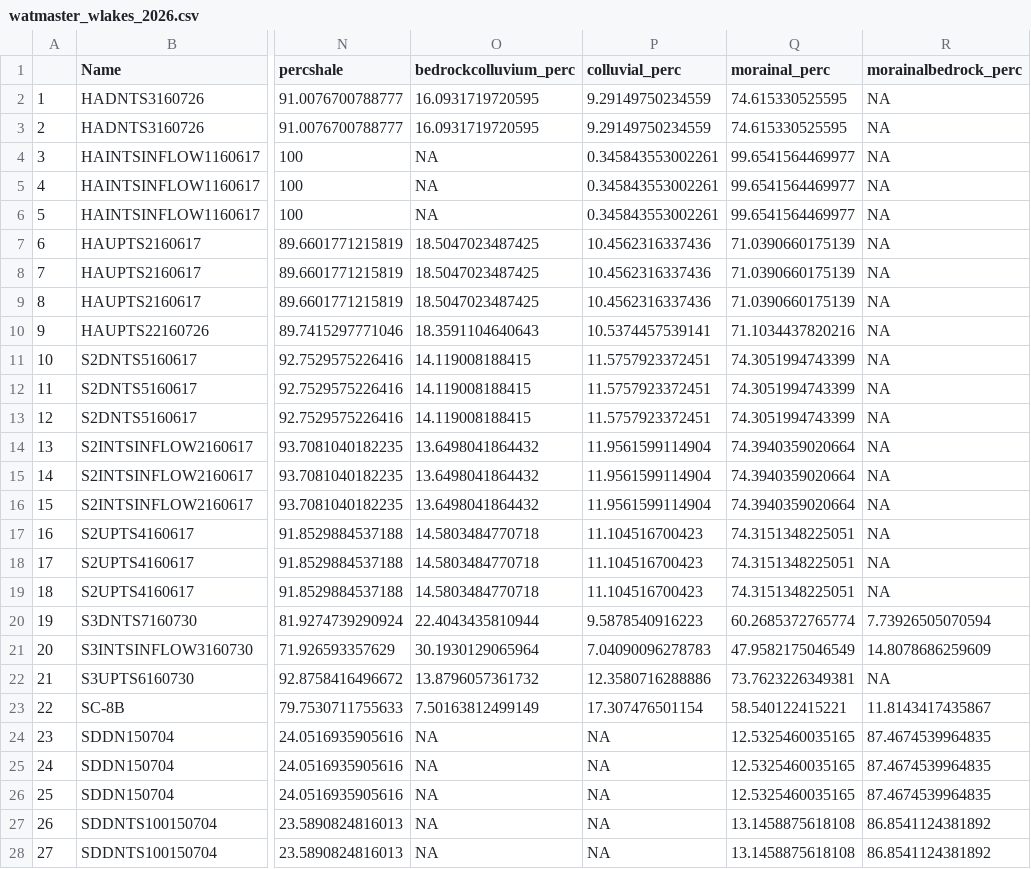
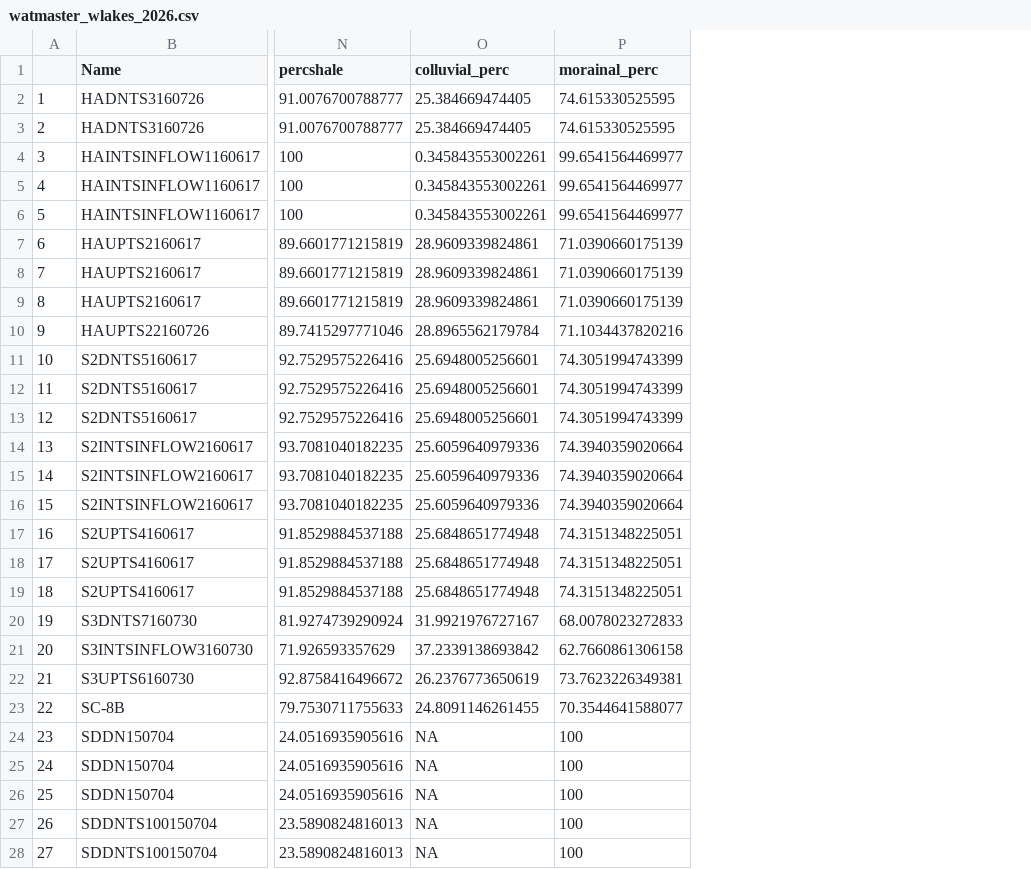
Before and after one commit to shakilsarah/PhD_Ch3, a CSV file: data/watmaster_wlakes_2026.csv, drawn as a sheet; only a part is shown, gaps mark what is left out; removed rows and columns are numbered as before the commit, all else as after; the diff covers the shown part only; the diff names each change by its address in the sheet, - before the commit and + after, or states it on an @@ line.

```diff
--- a/data/watmaster_wlakes_2026.csv
+++ b/data/watmaster_wlakes_2026.csv
-column O (bedrockcolluvium_perc), rows 2-28: 16.0931719720595 | 16.0931719720595 | NA | NA | NA | 18.5047023487425 | 18.5047023487425 | 18.5047023487425 | 18.3591104640643 | 14.119008188415 | 14.119008188415 | 14.119008188415 | 13.6498041864432 | 13.6498041864432 | 13.6498041864432 | 14.5803484770718 | 14.5803484770718 | 14.5803484770718 | 22.4043435810944 | 30.1930129065964 | 13.8796057361732 | 7.50163812499149 | NA | NA | NA | NA | NA
-column R (morainalbedrock_perc), rows 2-28: NA | NA | NA | NA | NA | NA | NA | NA | NA | NA | NA | NA | NA | NA | NA | NA | NA | NA | 7.73926505070594 | 14.8078686259609 | NA | 11.8143417435867 | 87.4674539964835 | 87.4674539964835 | 87.4674539964835 | 86.8541124381892 | 86.8541124381892
-O2:O3 (colluvial_perc): 9.29149750234559
+O2:O3 (colluvial_perc): 25.384669474405
-O7:O9 (colluvial_perc): 10.4562316337436
+O7:O9 (colluvial_perc): 28.9609339824861
-O10 (colluvial_perc): 10.5374457539141
+O10 (colluvial_perc): 28.8965562179784
-O11:O13 (colluvial_perc): 11.5757923372451
+O11:O13 (colluvial_perc): 25.6948005256601
-O14:O16 (colluvial_perc): 11.9561599114904
+O14:O16 (colluvial_perc): 25.6059640979336
-O17:O19 (colluvial_perc): 11.104516700423
+O17:O19 (colluvial_perc): 25.6848651774948
-O20 (colluvial_perc): 9.5878540916223
+O20 (colluvial_perc): 31.9921976727167
-P20 (morainal_perc): 60.2685372765774
+P20 (morainal_perc): 68.0078023272833
-O21 (colluvial_perc): 7.04090096278783
+O21 (colluvial_perc): 37.2339138693842
-P21 (morainal_perc): 47.9582175046549
+P21 (morainal_perc): 62.7660861306158
-O22 (colluvial_perc): 12.3580716288886
+O22 (colluvial_perc): 26.2376773650619
-O23 (colluvial_perc): 17.307476501154
+O23 (colluvial_perc): 24.8091146261455
-P23 (morainal_perc): 58.540122415221
+P23 (morainal_perc): 70.3544641588077
-P24:P26 (morainal_perc): 12.5325460035165
+P24:P26 (morainal_perc): 100
-P27:P28 (morainal_perc): 13.1458875618108
+P27:P28 (morainal_perc): 100
```
Also changed, not shown: 100 edited cells elsewhere in this file, data/masteroptics2.csv, 8 other files.
